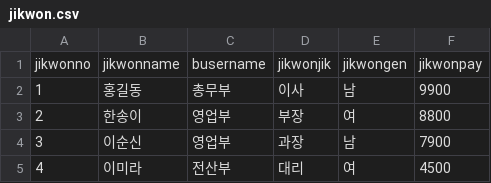
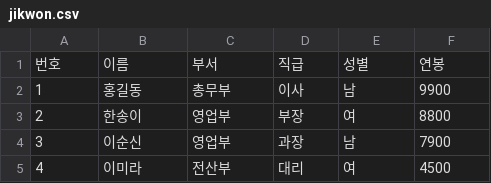
Before and after one commit to hyenaempress/acorn2025Work, a CSV file: jikwon.csv, drawn as a sheet; only a part is shown.

```diff
--- a/jikwon.csv
+++ b/jikwon.csv
@@ -1,2 +1,2 @@
-jikwonno,jikwonname,busername,jikwonjik,jikwongen,jikwonpay
+번호,이름,부서,직급,성별,연봉
 1,홍길동,총무부,이사,남,9900
```
Also changed, not shown: 1 other file.
